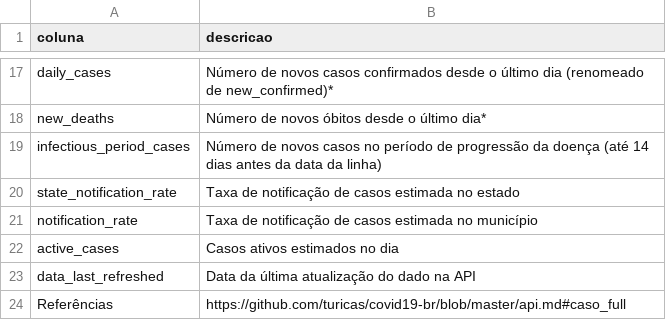
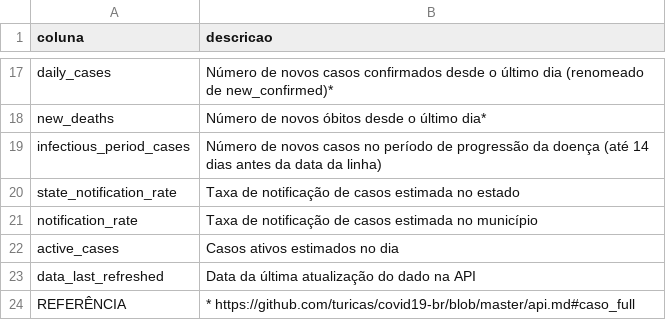
Before and after one commit to ImpulsoGov/coronacidades-datasource, a CSV file: dictionaries/br_cities_cases_full.csv, drawn as a sheet; only a part is shown, gaps mark what is left out.

Commit message:
Update br_cities_cases_full.csv

```diff
--- a/dictionaries/br_cities_cases_full.csv
+++ b/dictionaries/br_cities_cases_full.csv
@@ -23,2 +23,2 @@ active_cases, Casos ativos estimados no dia
 data_last_refreshed, Data da última atualização do dado na API
-Referências, https://github.com/turicas/covid19-br/blob/master/api.md#caso_full
+REFERÊNCIA, * https://github.com/turicas/covid19-br/blob/master/api.md#caso_full
```
